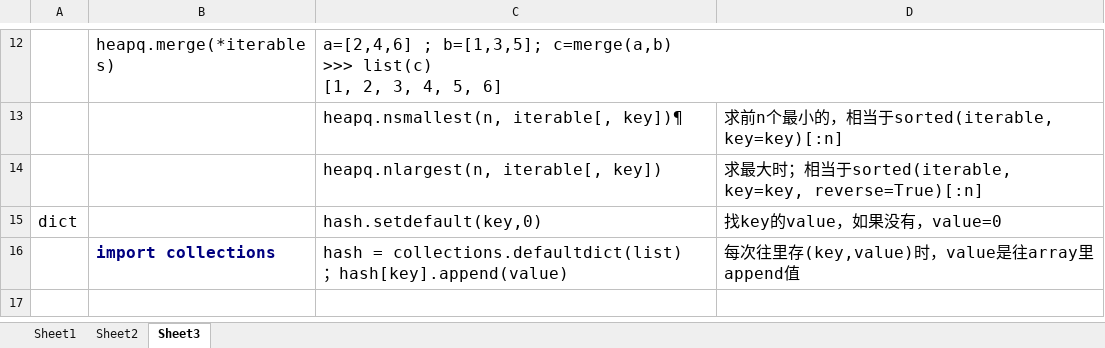
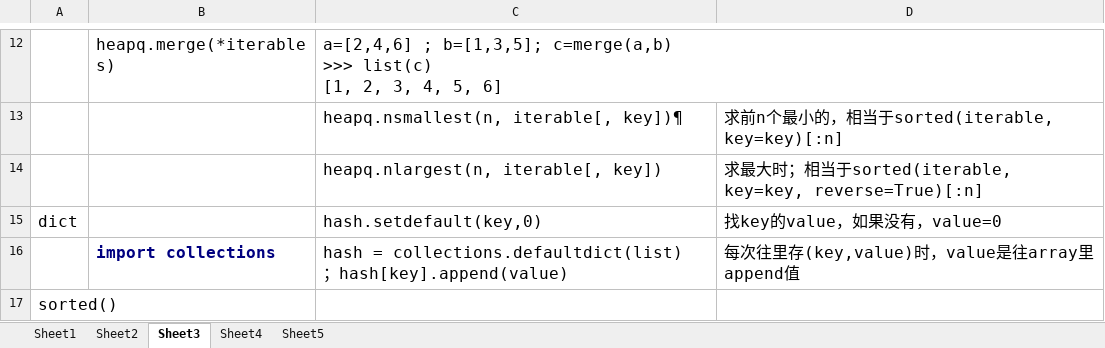
Before and after one commit to dundunmao/lint_leet, an Excel workbook: mycode/刷题统计.xlsx, sheet Sheet3, drawn as a sheet; only a part is shown, gaps mark what is left out; values as stored, in another font and other column widths than the file's, no borders; the diff names each change by its address in the sheet, - before the commit and + after, or states it on an @@ line.

```diff
--- a/mycode/刷题统计.xlsx (sheet Sheet3)
+++ b/mycode/刷题统计.xlsx (sheet Sheet3)
+sheet tab: Sheet4
+sheet tab: Sheet5
+row 17: sorted()
```
Also changed, not shown: sheet Sheet1, 27 other files.
